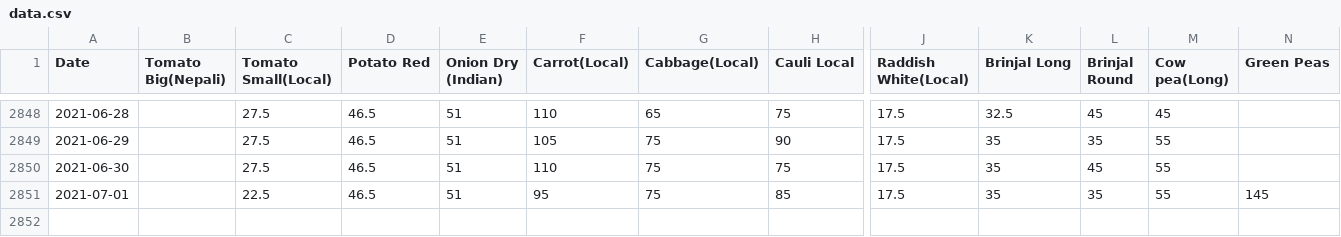
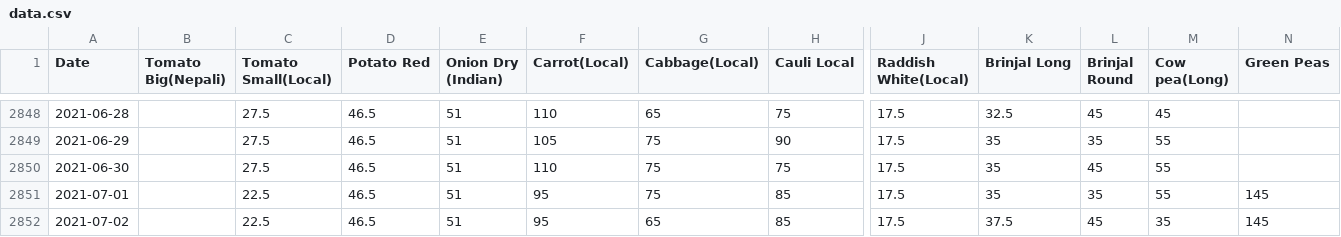
Before and after one commit to himalay/kalimati, a CSV file: scripts/data.csv, drawn as a sheet; only a part is shown, gaps mark what is left out; rows hold the shown columns only; the diff names each change by its address in the sheet, - before the commit and + after, or states it on an @@ line.

Commit message:
Update daily price

```diff
--- a/scripts/data.csv
+++ b/scripts/data.csv
+row 2852: 2021-07-02 |  | 22.5 | 46.5 | 51 | 95 | 65 | 85 | 17.5 | 37.5 | 45 | 35 | 145
```
